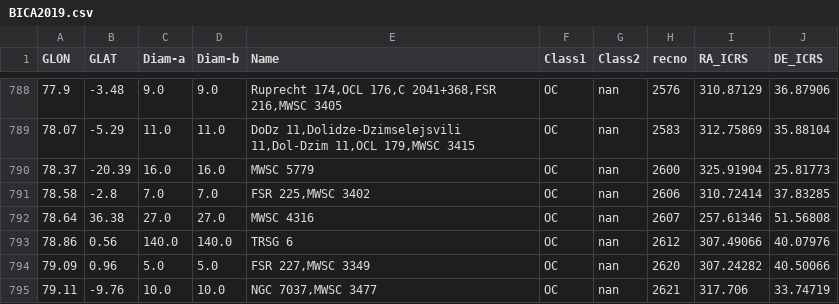
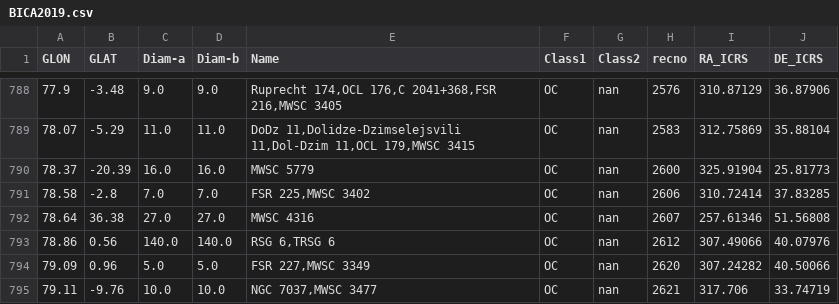
Before and after one commit to ucc23/updt_UCC, a CSV file: data/databases/BICA2019.csv, drawn as a sheet; only a part is shown, gaps mark what is left out.

Commit message:
add duplicate name

```diff
--- a/data/databases/BICA2019.csv
+++ b/data/databases/BICA2019.csv
@@ -792,3 +792,3 @@
 78.64,36.38,27.0,27.0,"MWSC 4316","OC","nan",2607,257.61346,51.56808
-78.86,0.56,140.0,140.0,"TRSG 6","OC","nan",2612,307.49066,40.07976
+78.86,0.56,140.0,140.0,"RSG 6,TRSG 6","OC","nan",2612,307.49066,40.07976
 79.09,0.96,5.0,5.0,"FSR 227,MWSC 3349","OC","nan",2620,307.24282,40.50066
```
